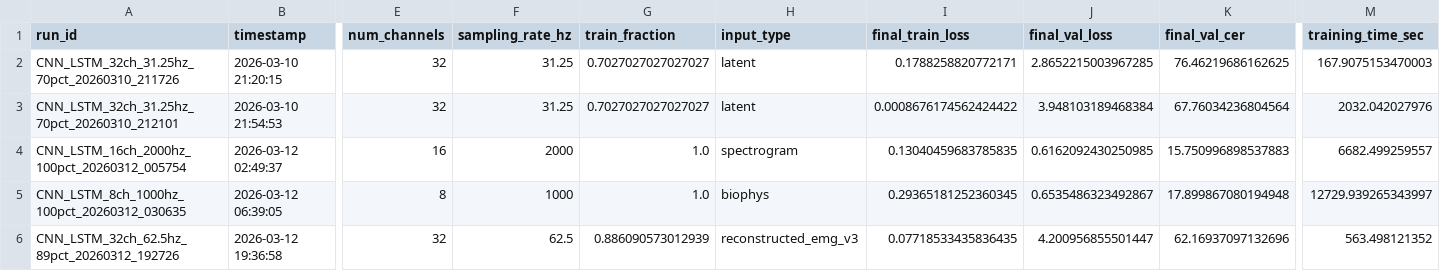
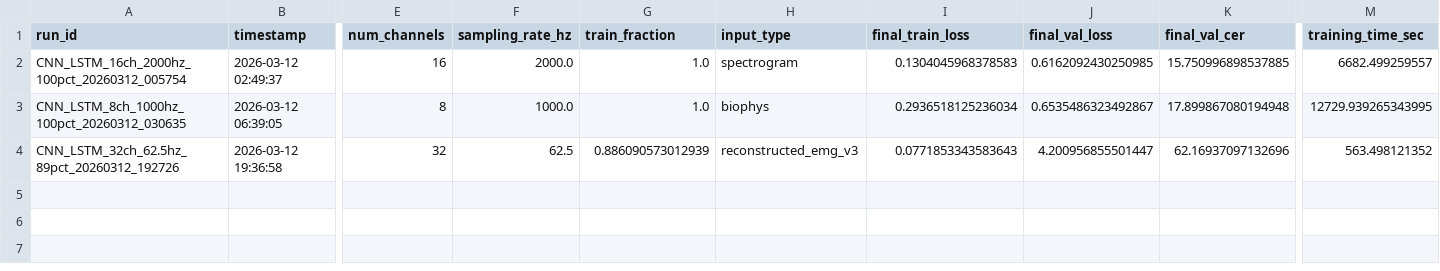
Before and after one commit to Mumbzzz/C247_mumbi_kai_jonathan_ben, a CSV file: results/results_summary_CNN_LSTM.csv, drawn as a sheet; only a part is shown, gaps mark what is left out; removed rows and columns are numbered as before the commit, all else as after; rows hold the shown columns only; the diff names each change by its address in the sheet, - before the commit and + after, or states it on an @@ line.

```diff
--- a/results/results_summary_CNN_LSTM.csv
+++ b/results/results_summary_CNN_LSTM.csv
-row 2: CNN_LSTM_32ch_31.25hz_70pct_20260310_211726 | 2026-03-10 21:20:15 | 32 | 31.25 | 0.7027027027027027 | latent | 0.1788258820772171 | 2.8652215003967285 | 76.46219686162625 | 167.9075153470003
-row 3: CNN_LSTM_32ch_31.25hz_70pct_20260310_212101 | 2026-03-10 21:54:53 | 32 | 31.25 | 0.7027027027027027 | latent | 0.0008676174562424422 | 3.948103189468384 | 67.76034236804564 | 2032.042027976
-F2 (sampling_rate_hz): 2000
+F2 (sampling_rate_hz): 2000.0
-I2 (final_train_loss): 0.13040459683785835
+I2 (final_train_loss): 0.1304045968378583
-K2 (final_val_cer): 15.750996898537883
+K2 (final_val_cer): 15.750996898537885
-F3 (sampling_rate_hz): 1000
+F3 (sampling_rate_hz): 1000.0
-I3 (final_train_loss): 0.29365181252360345
+I3 (final_train_loss): 0.2936518125236034
-M3 (training_time_sec): 12729.939265343997
+M3 (training_time_sec): 12729.939265343995
-I4 (final_train_loss): 0.07718533435836435
+I4 (final_train_loss): 0.0771853343583643
```
Also changed, not shown: 1 other file.
